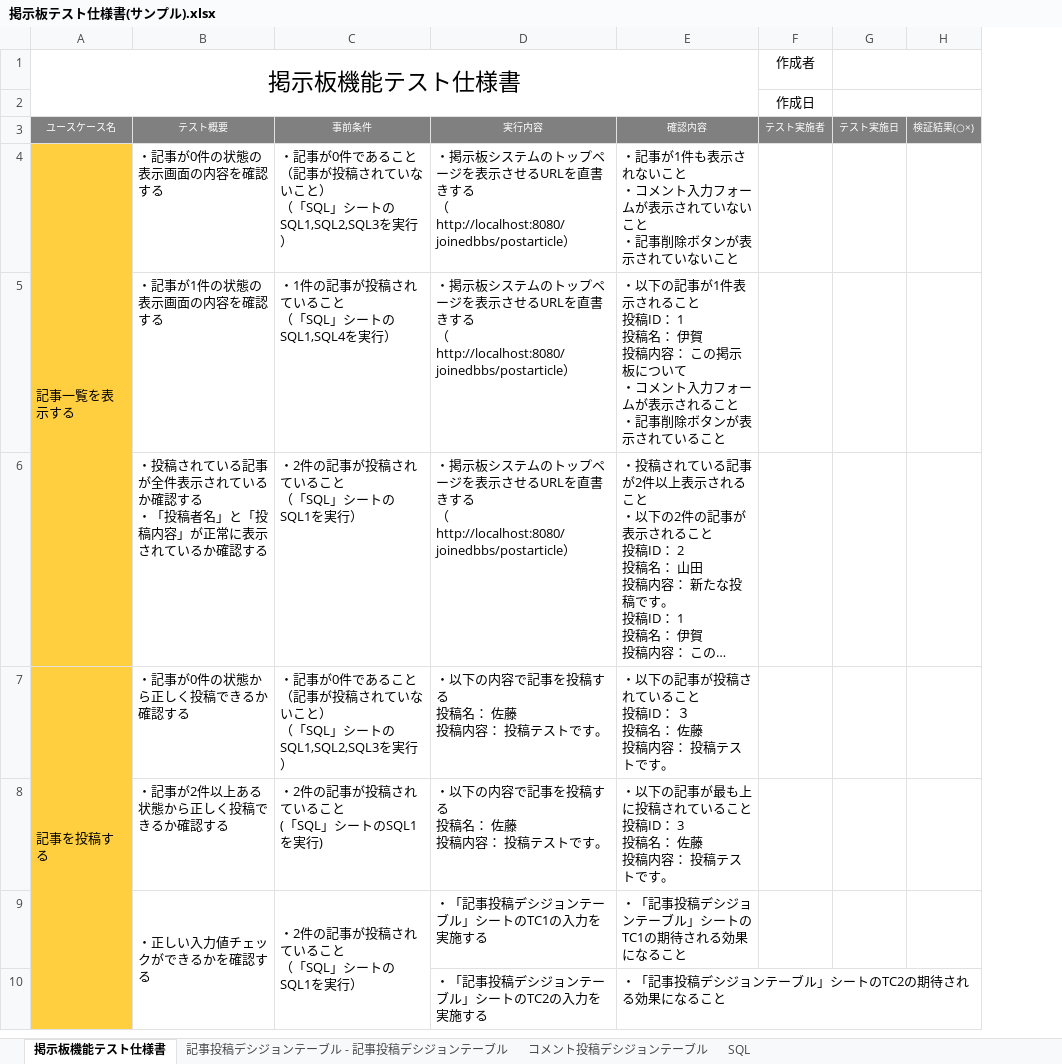
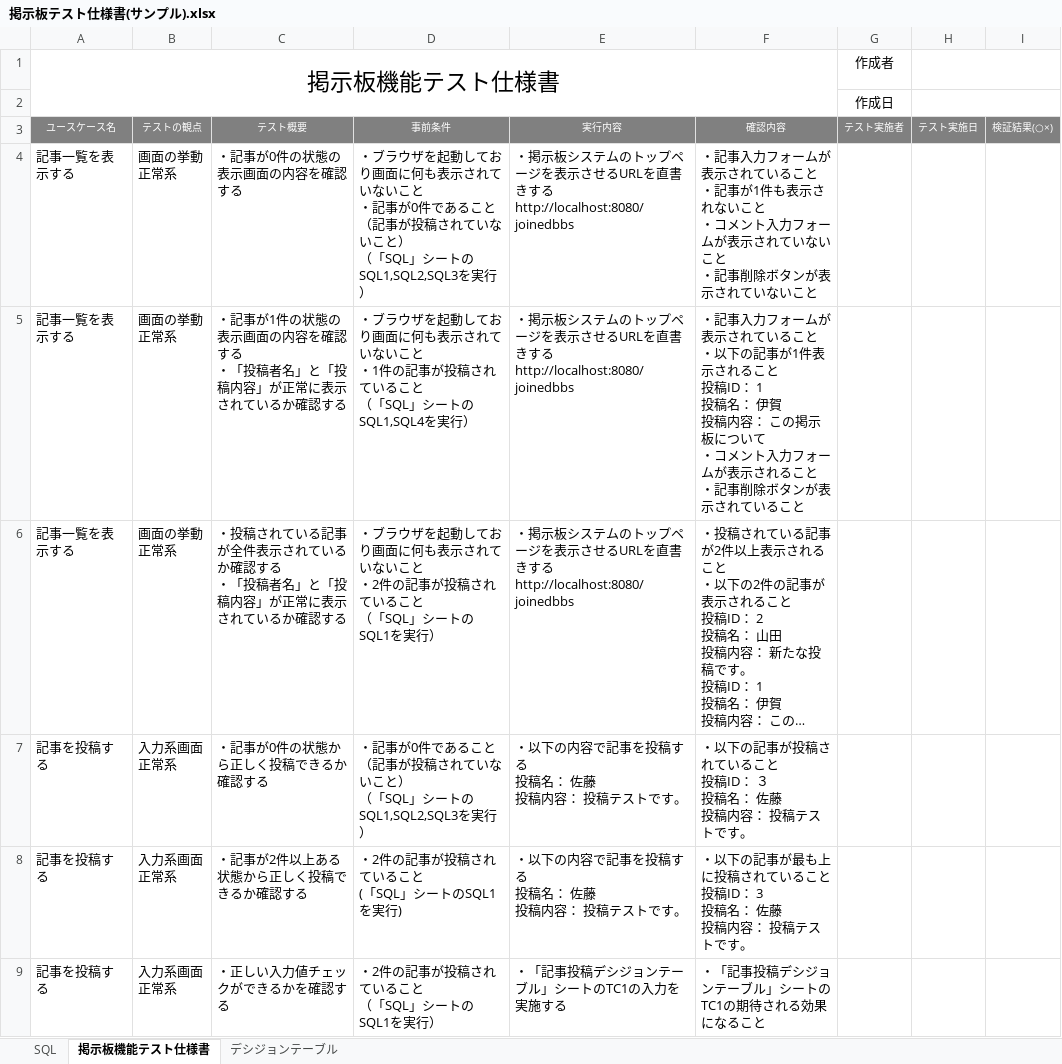
Before and after one commit to igamasayuki/sample-bbs, an Excel workbook: テスト仕様書/掲示板テスト仕様書(サンプル).xlsx, sheet 掲示板機能テスト仕様書, drawn as a sheet; only a part is shown; long unchanged cells end in …; values as stored, in another font and other column widths than the file's, no borders; removed rows and columns are numbered as before the commit, all else as after; ↵ is a line break in a cell; the diff covers the shown part only; the diff names each change by its address in the sheet, - before the commit and + after, or states it on an @@ line.

Commit message:
テスト仕様書の見直し

```diff
--- a/テスト仕様書/掲示板テスト仕様書(サンプル).xlsx (sheet 掲示板機能テスト仕様書)
+++ b/テスト仕様書/掲示板テスト仕様書(サンプル).xlsx (sheet 掲示板機能テスト仕様書)
-sheet tab: 記事投稿デシジョンテーブル - 記事投稿デシジョンテーブル
+sheet tab: デシジョンテーブル
-sheet tab: コメント投稿デシジョンテーブル
@@ sheet tab order changed: SQL | 掲示板機能テスト仕様書 | デシジョンテーブル @@
+column B, rows 3-4: テストの観点 | 画面の挙動 ↵ 正常系; rows 6-9: 画面の挙動 ↵ 正常系 | 入力系画面 ↵ 正常系 | 入力系画面 ↵ 正常系 | 入力系画面 ↵ 正常系
-A4 fill: #FFCF3F
+A4 fill: none
-A4:A6 merged
-D4: ・記事が0…
+D4: ・ブラウザを起動しており画面に何も表示されていないこと ↵ ・記事が0…
-E4: …きする ↵ （http://localhost:8080/joinedbbs/postarticle）
+E4: …きする ↵ http://localhost:8080/joinedbbs
-F4: ・記事が1件も…
+F4: ・記事入力フォームが表示されていること ↵ ・記事が1件も…
-row 5:  | ・記事が1件の状態の表示画面の内容を確認する | ・1件の記事が投稿されていること ↵ （「SQL」シートのSQL1,SQL4を実行） | ・掲示板システムのトップページを表示させるURLを直書きする ↵ （http://localhost:8080/joinedbbs/postarticle） | ・以下の記事が1件表示されること ↵ 投稿ID： 1 ↵ 投稿名： 伊賀 ↵ 投稿内容： この掲示板について ↵ ・コメント入力フォームが表示されること ↵ ・記事削除ボタンが表示されていること
+row 5: 記事一覧を表示する | 画面の挙動 ↵ 正常系 | ・記事が1件の状態の表示画面の内容を確認する ↵ ・「投稿者名」と「投稿内容」が正常に表示されているか確認する | ・ブラウザを起動しており画面に何も表示されていないこと ↵ ・1件の記事が投稿されていること ↵ （「SQL」シートのSQL1,SQL4を実行） | ・掲示板システムのトップページを表示させるURLを直書きする ↵ http://localhost:8080/joinedbbs | ・記事入力フォームが表示されていること ↵ ・以下の記事が1件表示されること ↵ 投稿ID： 1 ↵ 投稿名： 伊賀 ↵ 投稿内容： この掲示板について ↵ ・コメント入力フォームが表示されること ↵ ・記事削除ボタンが表示されていること
-A6: (empty)
+A6: 記事一覧を表示する
-D6: ・2件の記…
+D6: ・ブラウザを起動しており画面に何も表示されていないこと ↵ ・2件の記…
-E6: …きする ↵ （http://localhost:8080/joinedbbs/postarticle）
+E6: …きする ↵ http://localhost:8080/joinedbbs
-A7 fill: #FFCF3F
+A7 fill: none
-A7:A12 merged
-A8:A9: (empty)
+A8:A9: 記事を投稿する
-B9:B12 merged
-C9:C12 merged
-row 10:  |  |  | ・「記事投稿デシジョンテーブル」シートのTC2の入力を実施する | ・「記事投稿デシジョンテーブル」シートのTC2の期待される効果になること
```
Also changed, not shown: 6 added rows, 5 removed rows, 7 edited cells, cell formats and merged cells elsewhere in this sheet, sheet デシジョンテーブル.
